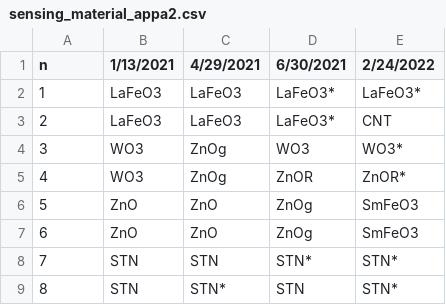
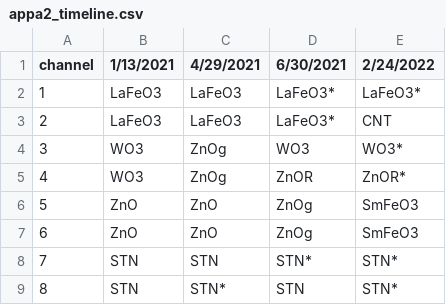
Before and after one commit to WebValley2022/DS2, a CSV file: appa2_timeline.csv (was sensing_material_appa2.csv), drawn as a sheet.

Commit message:
Update and rename sensing_material_appa2.csv to appa2_timeline.csv

```diff
--- a/sensing_material_appa2.csv
+++ b/appa2_timeline.csv
@@ -1,2 +1,2 @@
-n,1/13/2021,4/29/2021,6/30/2021,2/24/2022
+channel,1/13/2021,4/29/2021,6/30/2021,2/24/2022
 1,LaFeO3,LaFeO3,LaFeO3*,LaFeO3*
```
